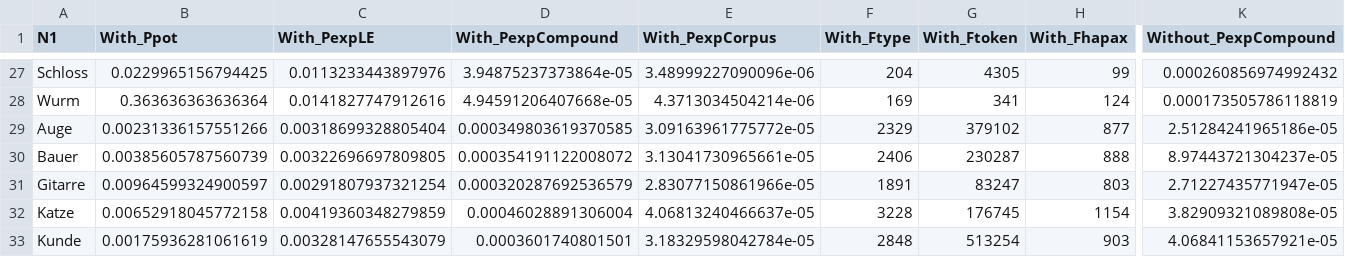
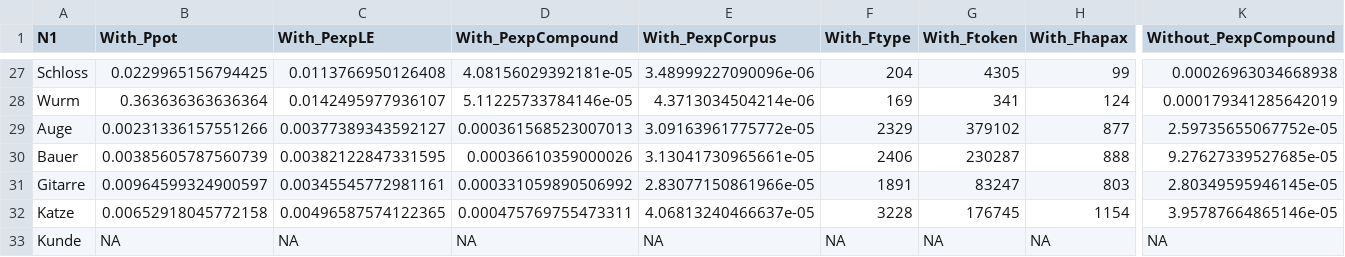
Before and after one commit to rsling/linkingelements, a CSV file: Data/R/Results/corpus.old.csv, drawn as a sheet; only a part is shown, gaps mark what is left out; the diff covers the shown part only; the diff names each change by its address in the sheet, - before the commit and + after, or states it on an @@ line.

```diff
--- a/Data/R/Results/corpus.old.csv
+++ b/Data/R/Results/corpus.old.csv
-C27 (With_PexpLE): 0.0113233443897976
+C27 (With_PexpLE): 0.0113766950126408
-D27 (With_PexpCompound): 3.94875237373864e-05
+D27 (With_PexpCompound): 4.08156029392181e-05
-K27 (Without_PexpCompound): 0.000260856974992432
+K27 (Without_PexpCompound): 0.00026963034668938
-C28 (With_PexpLE): 0.0141827747912616
+C28 (With_PexpLE): 0.0142495977936107
-D28 (With_PexpCompound): 4.94591206407668e-05
+D28 (With_PexpCompound): 5.11225733784146e-05
-K28 (Without_PexpCompound): 0.000173505786118819
+K28 (Without_PexpCompound): 0.000179341285642019
-C29 (With_PexpLE): 0.00318699328805404
+C29 (With_PexpLE): 0.00377389343592127
-D29 (With_PexpCompound): 0.000349803619370585
+D29 (With_PexpCompound): 0.000361568523007013
-K29 (Without_PexpCompound): 2.51284241965186e-05
+K29 (Without_PexpCompound): 2.59735655067752e-05
-C30 (With_PexpLE): 0.00322696697809805
+C30 (With_PexpLE): 0.00382122847331595
-D30 (With_PexpCompound): 0.000354191122008072
+D30 (With_PexpCompound): 0.00036610359000026
-K30 (Without_PexpCompound): 8.97443721304237e-05
+K30 (Without_PexpCompound): 9.27627339527685e-05
-C31 (With_PexpLE): 0.00291807937321254
+C31 (With_PexpLE): 0.00345545772981161
-D31 (With_PexpCompound): 0.000320287692536579
+D31 (With_PexpCompound): 0.000331059890506992
-K31 (Without_PexpCompound): 2.71227435771947e-05
+K31 (Without_PexpCompound): 2.80349595946145e-05
-C32 (With_PexpLE): 0.00419360348279859
+C32 (With_PexpLE): 0.00496587574122365
-D32 (With_PexpCompound): 0.00046028891306004
+D32 (With_PexpCompound): 0.000475769755473311
-K32 (Without_PexpCompound): 3.82909321089808e-05
+K32 (Without_PexpCompound): 3.95787664865146e-05
-B33 (With_Ppot): 0.00175936281061619
+B33 (With_Ppot): NA
-C33 (With_PexpLE): 0.00328147655543079
+C33 (With_PexpLE): NA
-D33 (With_PexpCompound): 0.0003601740801501
+D33 (With_PexpCompound): NA
-E33 (With_PexpCorpus): 3.18329598042784e-05
+E33 (With_PexpCorpus): NA
-F33 (With_Ftype): 2848
+F33 (With_Ftype): NA
-G33 (With_Ftoken): 513254
+G33 (With_Ftoken): NA
-H33 (With_Fhapax): 903
+H33 (With_Fhapax): NA
-K33 (Without_PexpCompound): 4.06841153657921e-05
+K33 (Without_PexpCompound): NA
```
Also changed, not shown: 119 edited cells elsewhere in this file, Data/Database/compounds/compounds+U.csv, Data/Database/compounds/compounds+Ue.csv, 48 other files.
